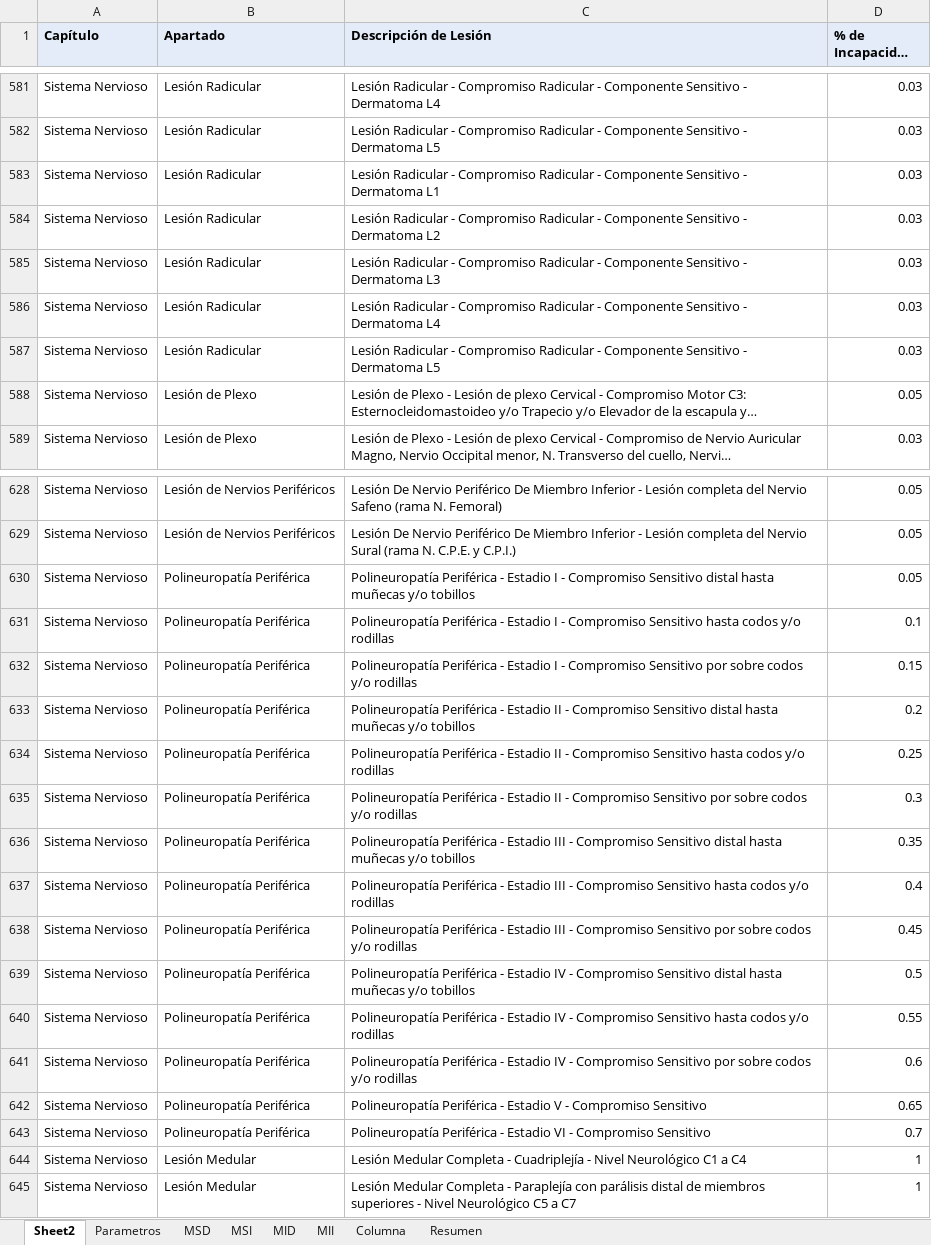
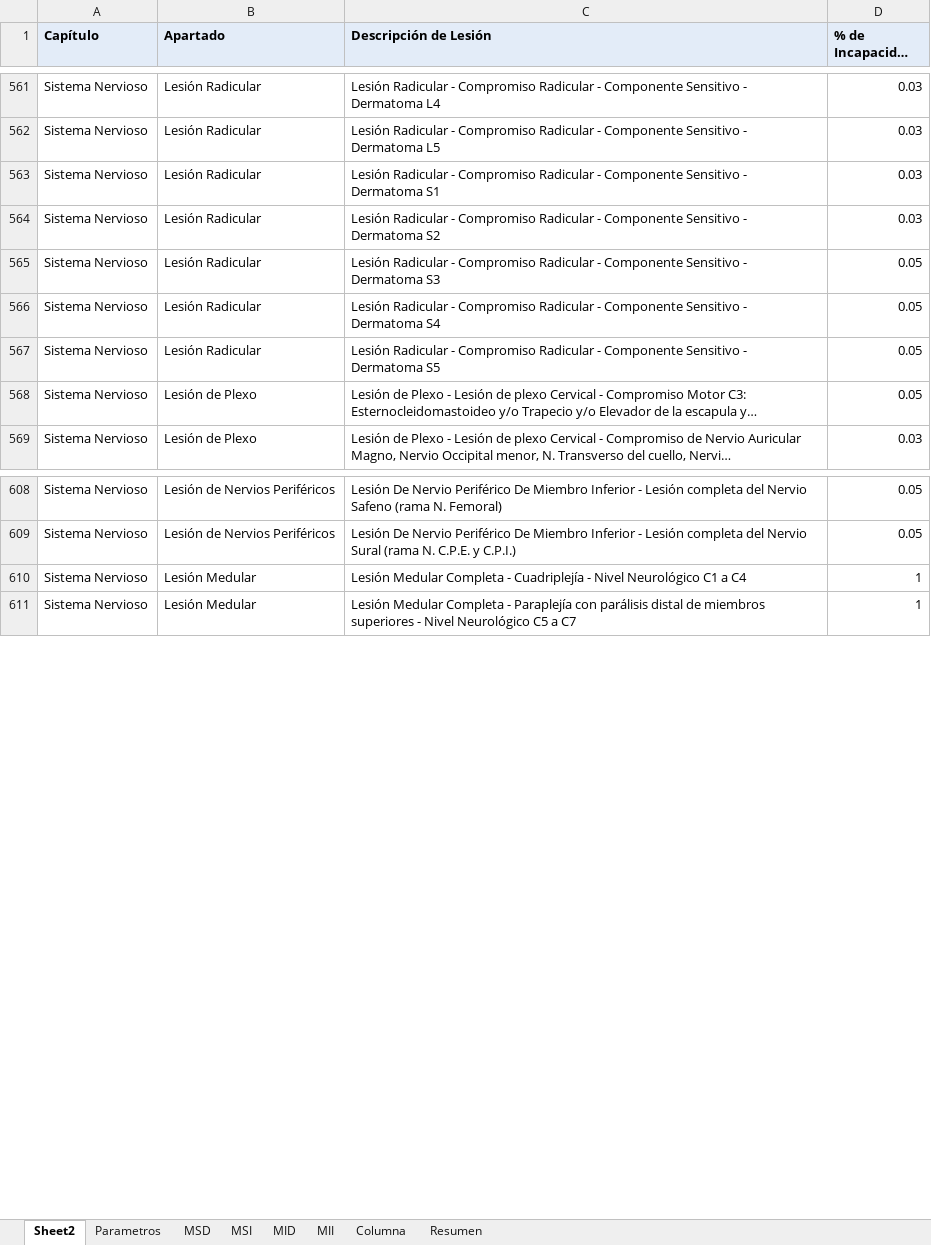
Before and after one commit to ada04091971-dev/CALCULADORA-SRT, an Excel workbook: calculadora_final_srt.xlsx, sheet Sheet2, drawn as a sheet; only a part is shown, gaps mark what is left out; long unchanged cells end in …; values as stored, in another font and other column widths than the file's, no borders; removed rows and columns are numbered as before the commit, all else as after; the diff covers the shown part only; the diff names each change by its address in the sheet, - before the commit and + after, or states it on an @@ line.

```diff
--- a/calculadora_final_srt.xlsx (sheet Sheet2)
+++ b/calculadora_final_srt.xlsx (sheet Sheet2)
-C563 (Descripción de Lesión): …- Dermatoma L1
+C563 (Descripción de Lesión): …- Dermatoma S1
-C564 (Descripción de Lesión): …- Dermatoma L2
+C564 (Descripción de Lesión): …- Dermatoma S2
-C565 (Descripción de Lesión): …- Dermatoma L3
+C565 (Descripción de Lesión): …- Dermatoma S3
-D565:D567 (% de Incapacidad Laboral): 0.03
+D565:D567 (% de Incapacidad Laboral): 0.05
-C566 (Descripción de Lesión): …- Dermatoma L4
+C566 (Descripción de Lesión): …- Dermatoma S4
-C567 (Descripción de Lesión): …- Dermatoma L5
+C567 (Descripción de Lesión): …- Dermatoma S5
-row 630: Sistema Nervioso | Polineuropatía Periférica | Polineuropatía Periférica - Estadio I - Compromiso Sensitivo distal hasta muñecas y/o tobillos | 0.05
-row 631: Sistema Nervioso | Polineuropatía Periférica | Polineuropatía Periférica - Estadio I - Compromiso Sensitivo hasta codos y/o rodillas | 0.1
-row 632: Sistema Nervioso | Polineuropatía Periférica | Polineuropatía Periférica - Estadio I - Compromiso Sensitivo por sobre codos y/o rodillas | 0.15
-row 633: Sistema Nervioso | Polineuropatía Periférica | Polineuropatía Periférica - Estadio II - Compromiso Sensitivo distal hasta muñecas y/o tobillos | 0.2
-row 634: Sistema Nervioso | Polineuropatía Periférica | Polineuropatía Periférica - Estadio II - Compromiso Sensitivo hasta codos y/o rodillas | 0.25
-row 635: Sistema Nervioso | Polineuropatía Periférica | Polineuropatía Periférica - Estadio II - Compromiso Sensitivo por sobre codos y/o rodillas | 0.3
-row 636: Sistema Nervioso | Polineuropatía Periférica | Polineuropatía Periférica - Estadio III - Compromiso Sensitivo distal hasta muñecas y/o tobillos | 0.35
-row 637: Sistema Nervioso | Polineuropatía Periférica | Polineuropatía Periférica - Estadio III - Compromiso Sensitivo hasta codos y/o rodillas | 0.4
-row 638: Sistema Nervioso | Polineuropatía Periférica | Polineuropatía Periférica - Estadio III - Compromiso Sensitivo por sobre codos y/o rodillas | 0.45
-row 639: Sistema Nervioso | Polineuropatía Periférica | Polineuropatía Periférica - Estadio IV - Compromiso Sensitivo distal hasta muñecas y/o tobillos | 0.5
-row 640: Sistema Nervioso | Polineuropatía Periférica | Polineuropatía Periférica - Estadio IV - Compromiso Sensitivo hasta codos y/o rodillas | 0.55
-row 641: Sistema Nervioso | Polineuropatía Periférica | Polineuropatía Periférica - Estadio IV - Compromiso Sensitivo por sobre codos y/o rodillas | 0.6
-row 642: Sistema Nervioso | Polineuropatía Periférica | Polineuropatía Periférica - Estadio V - Compromiso Sensitivo | 0.65
-row 643: Sistema Nervioso | Polineuropatía Periférica | Polineuropatía Periférica - Estadio VI - Compromiso Sensitivo | 0.7
```
Also changed, not shown: 60 removed rows elsewhere in this sheet.
